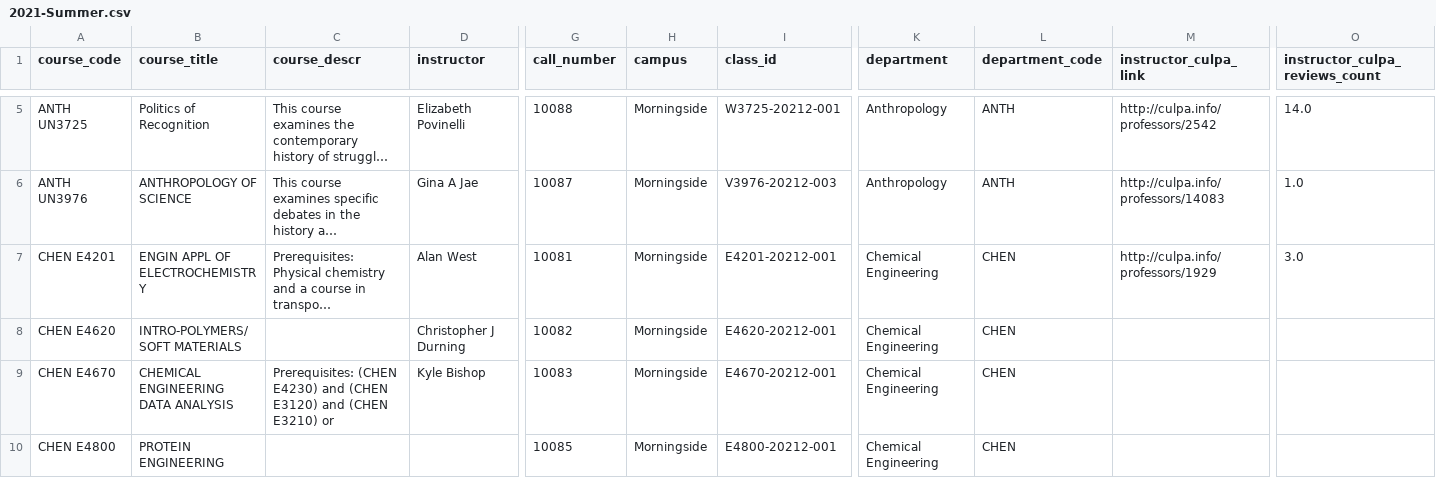
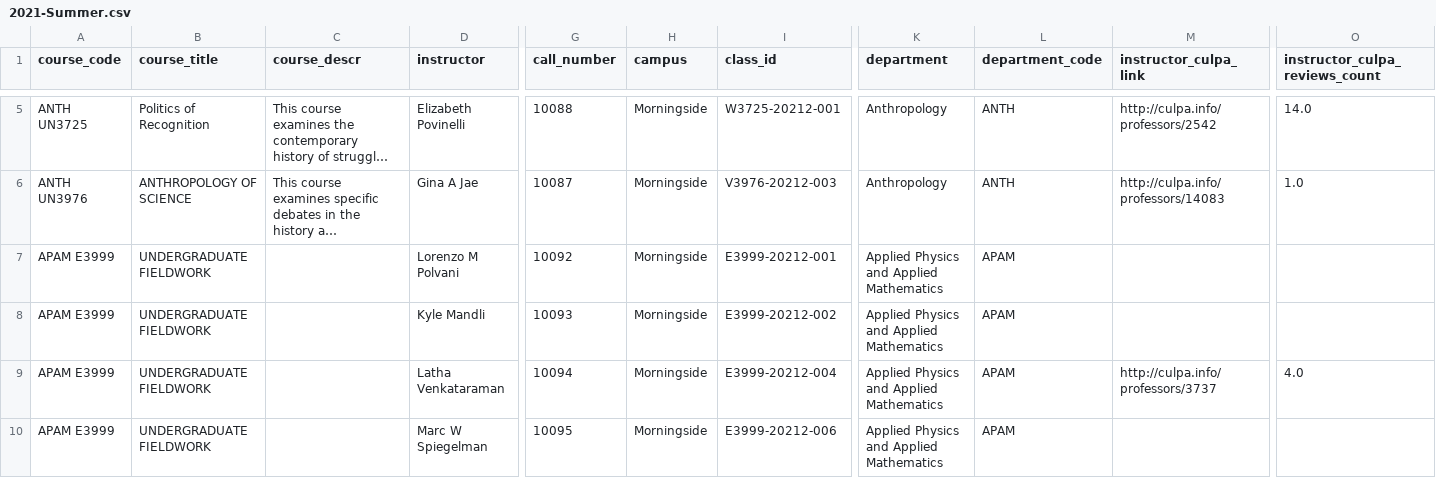
Before and after one commit to soid/columbia-catalog-data, a CSV file: classes/2021-Summer.csv, drawn as a sheet; only a part is shown, gaps mark what is left out; the shorter side is filled out with more unchanged rows; long unchanged cells end in …; rows hold the shown columns only; the diff covers the shown part only; the diff names each change by its address in the sheet, - before the commit and + after, or states it on an @@ line.

Commit message:
Updated data

```diff
--- a/classes/2021-Summer.csv
+++ b/classes/2021-Summer.csv
+row 7: APAM E3999 | UNDERGRADUATE FIELDWORK |  | Lorenzo M Polvani | 10092 | Morningside | E3999-20212-001 | Applied Physics and Applied Mathematics | APAM
+row 8: APAM E3999 | UNDERGRADUATE FIELDWORK |  | Kyle Mandli | 10093 | Morningside | E3999-20212-002 | Applied Physics and Applied Mathematics | APAM
+row 9: APAM E3999 | UNDERGRADUATE FIELDWORK |  | Latha Venkataraman | 10094 | Morningside | E3999-20212-004 | Applied Physics and Applied Mathematics | APAM | http://culpa.info/professors/3737 | 4.0
+row 10: APAM E3999 | UNDERGRADUATE FIELDWORK |  | Marc W Spiegelman | 10095 | Morningside | E3999-20212-006 | Applied Physics and Applied Mathematics | APAM
```
Also changed, not shown: 6 added rows elsewhere in this file, 7 other files.
